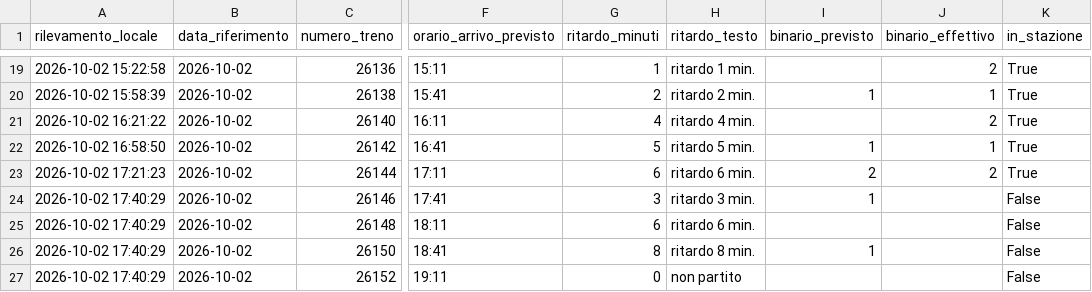
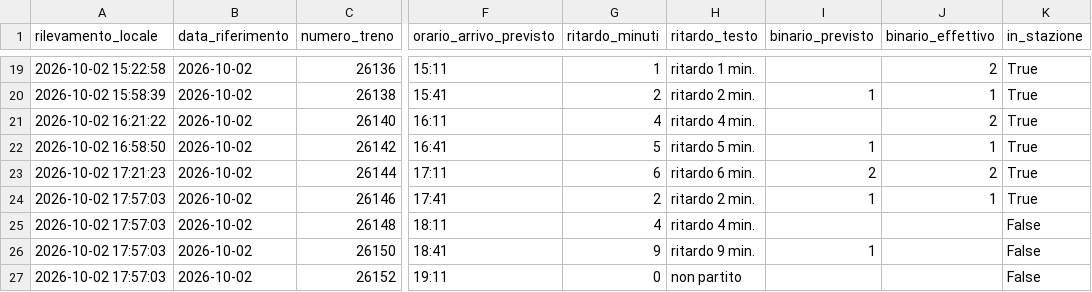
Before and after one commit to frapan2003-coder/Orari-arrivo-treni, a CSV file: data/raw_log.csv, drawn as a sheet; only a part is shown, gaps mark what is left out; the diff names each change by its address in the sheet, - before the commit and + after, or states it on an @@ line.

```diff
--- a/data/raw_log.csv
+++ b/data/raw_log.csv
-A24:A27 (rilevamento_locale): 2026-10-02 17:40:29
+A24:A27 (rilevamento_locale): 2026-10-02 17:57:03
-G24 (ritardo_minuti): 3
+G24 (ritardo_minuti): 2
-H24 (ritardo_testo): ritardo 3 min.
+H24 (ritardo_testo): ritardo 2 min.
-J24 (binario_effettivo): (empty)
+J24 (binario_effettivo): 1
-K24 (in_stazione): False
+K24 (in_stazione): True
-G25 (ritardo_minuti): 6
+G25 (ritardo_minuti): 4
-H25 (ritardo_testo): ritardo 6 min.
+H25 (ritardo_testo): ritardo 4 min.
-G26 (ritardo_minuti): 8
+G26 (ritardo_minuti): 9
-H26 (ritardo_testo): ritardo 8 min.
+H26 (ritardo_testo): ritardo 9 min.
```
